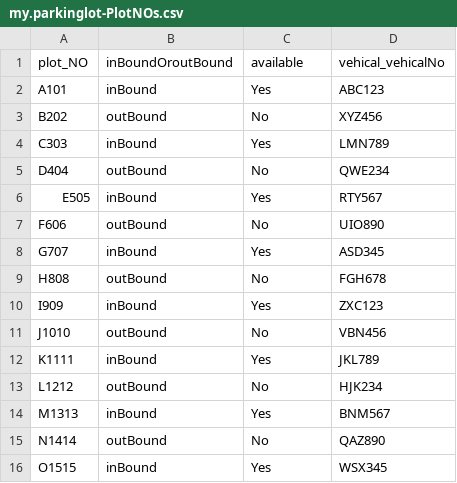
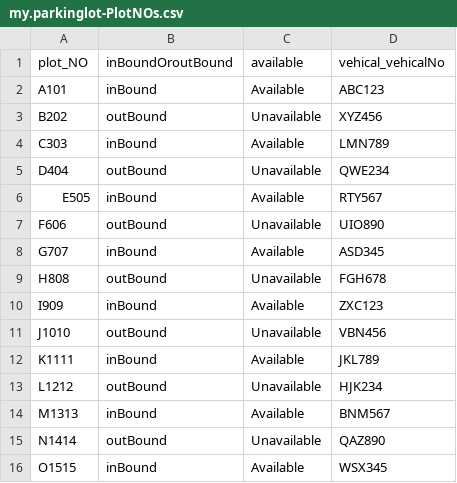
Before and after one commit to gayathrimadupu/parkinglotapplication, a CSV file: db/data/my.parkinglot-PlotNOs.csv, drawn as a sheet.

```diff
--- a/db/data/my.parkinglot-PlotNOs.csv
+++ b/db/data/my.parkinglot-PlotNOs.csv
@@ -1,16 +1,16 @@
 plot_NO,inBoundOroutBound,available,vehical_vehicalNo
-A101,inBound,Yes,ABC123
-B202,outBound,No,XYZ456
-C303,inBound,Yes,LMN789
-D404,outBound,No,QWE234
-E505,inBound,Yes,RTY567
-F606,outBound,No,UIO890
-G707,inBound,Yes,ASD345
-H808,outBound,No,FGH678
-I909,inBound,Yes,ZXC123
-J1010,outBound,No,VBN456
-K1111,inBound,Yes,JKL789
-L1212,outBound,No,HJK234
-M1313,inBound,Yes,BNM567
-N1414,outBound,No,QAZ890
-O1515,inBound,Yes,WSX345
+A101,inBound,Available,ABC123
+B202,outBound,Unavailable,XYZ456
+C303,inBound,Available,LMN789
+D404,outBound,Unavailable,QWE234
+E505,inBound,Available,RTY567
+F606,outBound,Unavailable,UIO890
+G707,inBound,Available,ASD345
+H808,outBound,Unavailable,FGH678
+I909,inBound,Available,ZXC123
+J1010,outBound,Unavailable,VBN456
+K1111,inBound,Available,JKL789
+L1212,outBound,Unavailable,HJK234
+M1313,inBound,Available,BNM567
+N1414,outBound,Unavailable,QAZ890
+O1515,inBound,Available,WSX345
```
Also changed, not shown: 5 other files.
